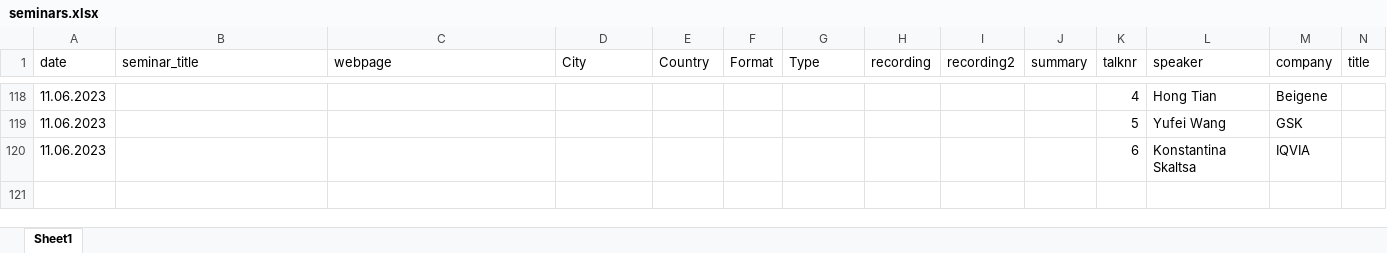
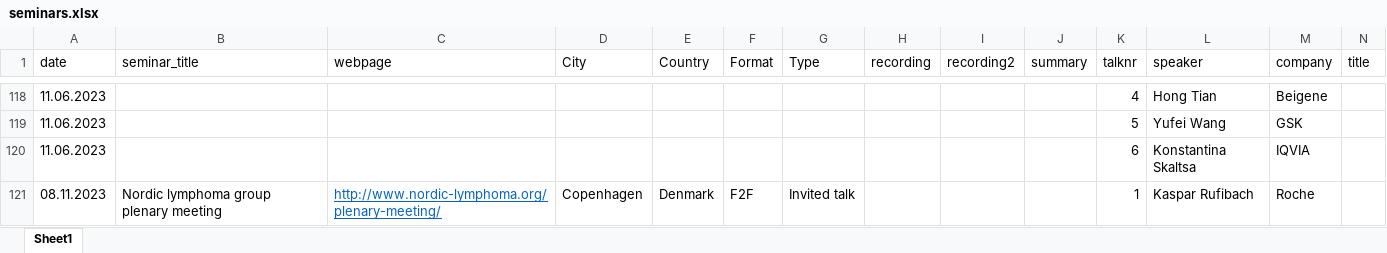
Before and after one commit to oncoestimand/oncowg_webpage, an Excel workbook: data/seminars.xlsx, sheet Sheet1, drawn as a sheet; only a part is shown, gaps mark what is left out; values as stored, in another font and other column widths than the file's, no borders; rows hold the shown columns only; the diff names each change by its address in the sheet, - before the commit and + after, or states it on an @@ line.

```diff
--- a/data/seminars.xlsx (sheet Sheet1)
+++ b/data/seminars.xlsx (sheet Sheet1)
+row 121: 08.11.2023 | Nordic lymphoma group plenary meeting | http://www.nordic-lymphoma.org/plenary-meeting/ | Copenhagen | Denmark | F2F | Invited talk |  |  |  | 1 | Kaspar Rufibach | Roche
```
Also changed, not shown: data/members.xlsx, data/objectives.xlsx, 7 other files.
